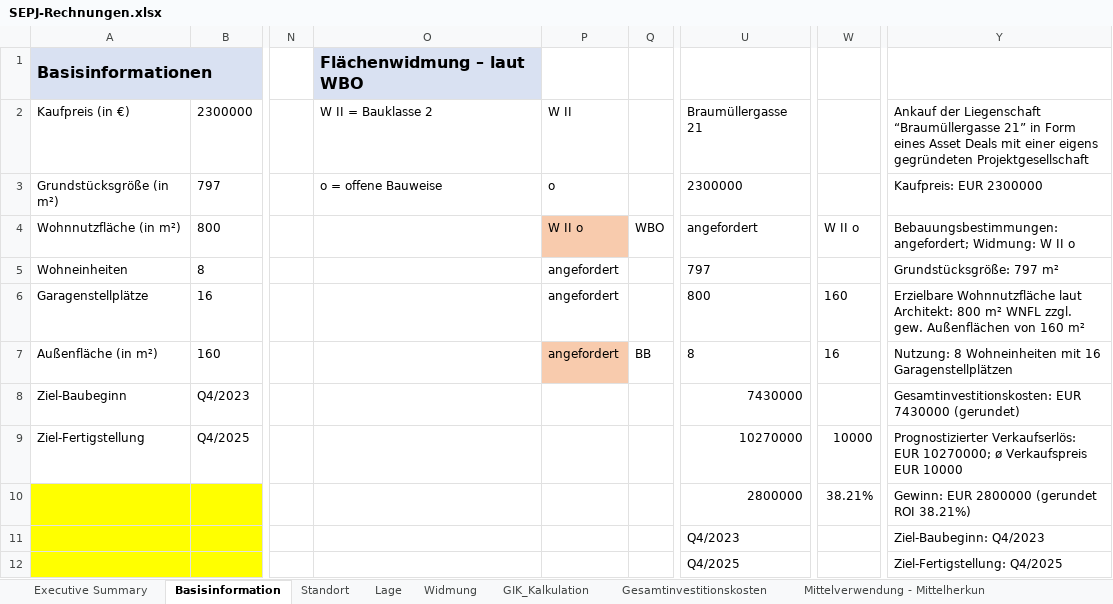
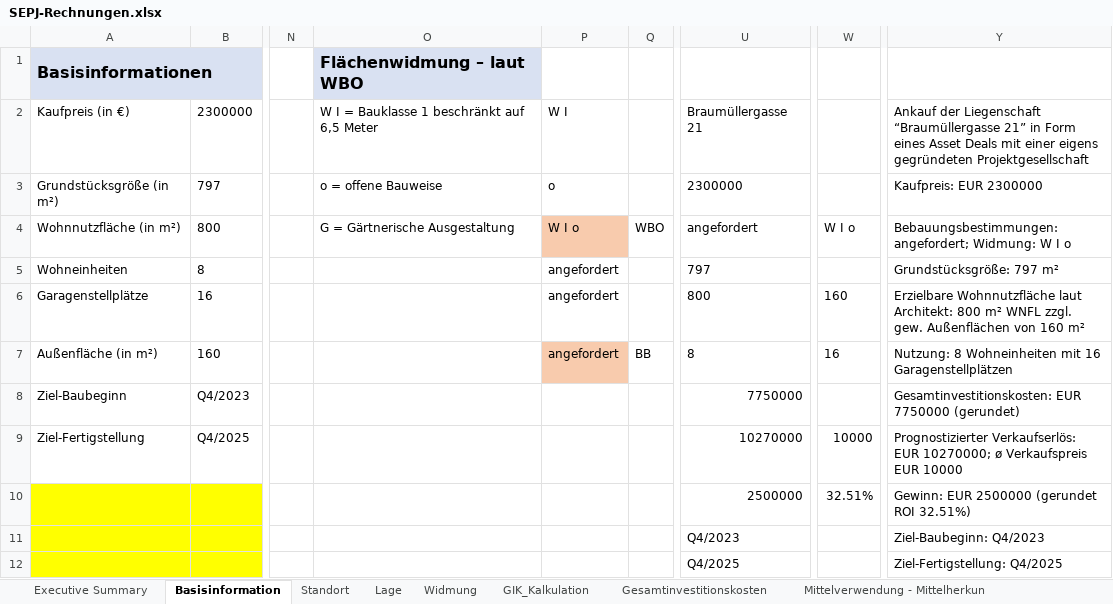
Before and after one commit to wi21b085/FinancingTool, an Excel workbook: src/main/resources/com/example/financingtool/SEPJ-Rechnungen.xlsx, sheet Basisinformation, drawn as a sheet; only a part is shown, gaps mark what is left out; values as stored, in another font and other column widths than the file's, no borders; the diff names each change by its address in the sheet, - before the commit and + after, or states it on an @@ line.

```diff
--- a/src/main/resources/com/example/financingtool/SEPJ-Rechnungen.xlsx (sheet Basisinformation)
+++ b/src/main/resources/com/example/financingtool/SEPJ-Rechnungen.xlsx (sheet Basisinformation)
-O2: W II = Bauklasse 2
+O2: W I = Bauklasse 1 beschränkt auf 6,5 Meter
-P2: W II
+P2: W I
-O4: (empty)
+O4: G = Gärtnerische Ausgestaltung
-P4: W II o
+P4: W I o
-W4: W II o
+W4: W I o
-Y4: …Widmung: W II o
+Y4: …Widmung: W I o
-U8: 7430000
+U8: 7750000
-Y8: Gesamtinvestitionskosten: EUR 7430000 (gerundet)
+Y8: Gesamtinvestitionskosten: EUR 7750000 (gerundet)
-U10: 2800000
+U10: 2500000
-W10: 38.21%
+W10: 32.51%
-Y10: Gewinn: EUR 2800000 (gerundet ROI 38.21%)
+Y10: Gewinn: EUR 2500000 (gerundet ROI 32.51%)
```
Also changed, not shown: sheet Gesamtinvestitionskosten, sheet GIK_Kalkulation, sheet Mittelverwendung - Mittelherkun, sheet MVMH3, sheet MVMH2, sheet Standort, 8 more sheets, 57 other files.
